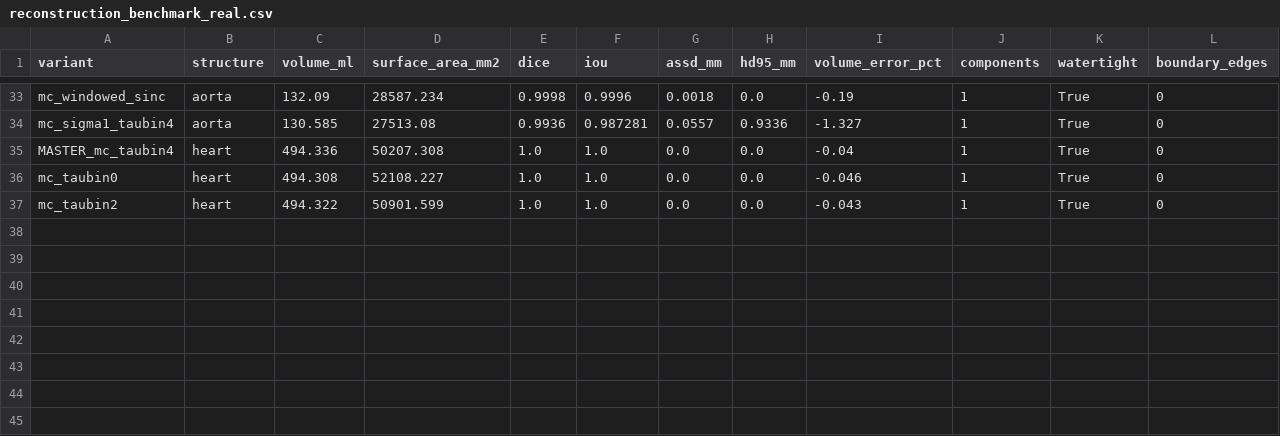
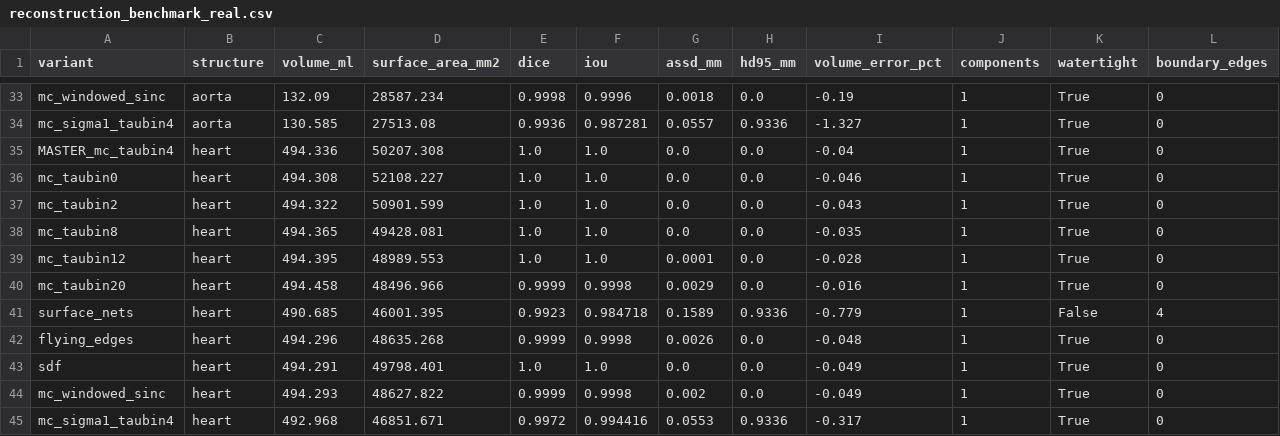
Before and after one commit to viniciusadrian1/VRMed2, a CSV file: docs/overnight/reconstruction_benchmark_real.csv, drawn as a sheet; only a part is shown, gaps mark what is left out; rows hold the shown columns only; the diff names each change by its address in the sheet, - before the commit and + after, or states it on an @@ line.

```diff
--- a/docs/overnight/reconstruction_benchmark_real.csv
+++ b/docs/overnight/reconstruction_benchmark_real.csv
+row 38: mc_taubin8 | heart | 494.365 | 49428.081 | 1.0 | 1.0 | 0.0 | 0.0 | -0.035 | 1 | True | 0
+row 39: mc_taubin12 | heart | 494.395 | 48989.553 | 1.0 | 1.0 | 0.0001 | 0.0 | -0.028 | 1 | True | 0
+row 40: mc_taubin20 | heart | 494.458 | 48496.966 | 0.9999 | 0.9998 | 0.0029 | 0.0 | -0.016 | 1 | True | 0
+row 41: surface_nets | heart | 490.685 | 46001.395 | 0.9923 | 0.984718 | 0.1589 | 0.9336 | -0.779 | 1 | False | 4
+row 42: flying_edges | heart | 494.296 | 48635.268 | 0.9999 | 0.9998 | 0.0026 | 0.0 | -0.048 | 1 | True | 0
+row 43: sdf | heart | 494.291 | 49798.401 | 1.0 | 1.0 | 0.0 | 0.0 | -0.049 | 1 | True | 0
+row 44: mc_windowed_sinc | heart | 494.293 | 48627.822 | 0.9999 | 0.9998 | 0.002 | 0.0 | -0.049 | 1 | True | 0
+row 45: mc_sigma1_taubin4 | heart | 492.968 | 46851.671 | 0.9972 | 0.994416 | 0.0553 | 0.9336 | -0.317 | 1 | True | 0
```
Also changed, not shown: 1 other file.
